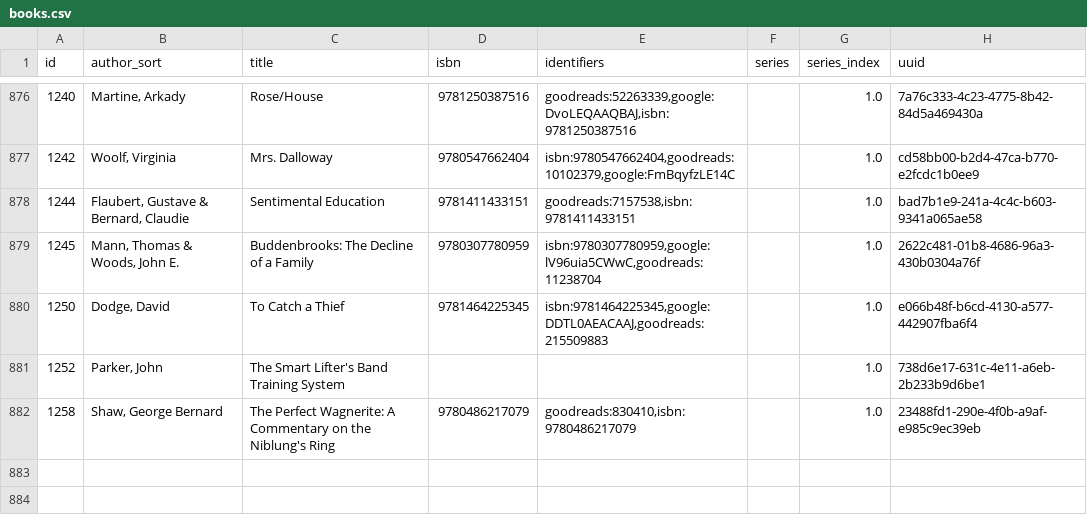
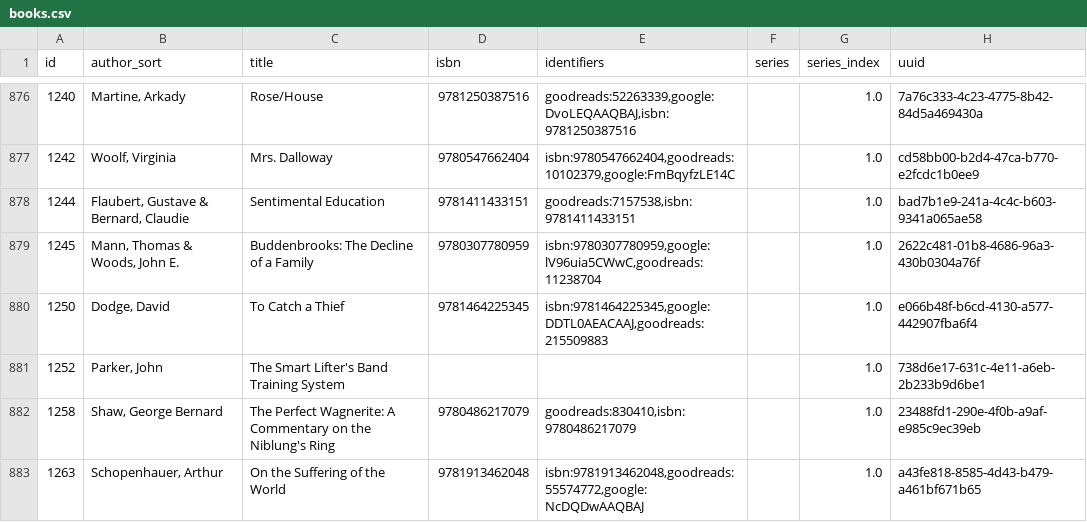
Before and after one commit to pigmonkey/pig-monkey.com, a CSV file: content/media/library/books.csv, drawn as a sheet; only a part is shown, gaps mark what is left out.

Commit message:
update books

```diff
--- a/content/media/library/books.csv
+++ b/content/media/library/books.csv
@@ -882 +882,2 @@ id,author_sort,title,isbn,identifiers,series,series_index,uuid
 "1258","Shaw, George Bernard","The Perfect Wagnerite: A Commentary on the Niblung's Ring","9780486217079","goodreads:830410,isbn:9780486217079","","1.0","23488fd1-290e-4f0b-a9af-e985c9ec39eb"
+"1263","Schopenhauer, Arthur","On the Suffering of the World","9781913462048","isbn:9781913462048,goodreads:55574772,google:NcDQDwAAQBAJ","","1.0","a43fe818-8585-4d43-b479-a461bf671b65"
```
Also changed, not shown: 1 other file.
